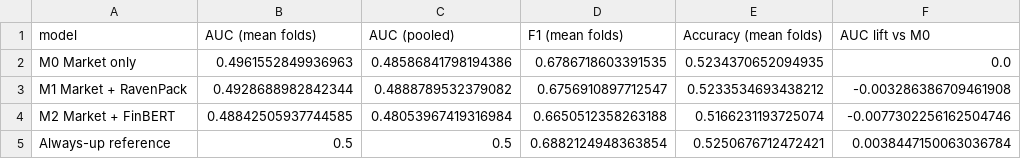
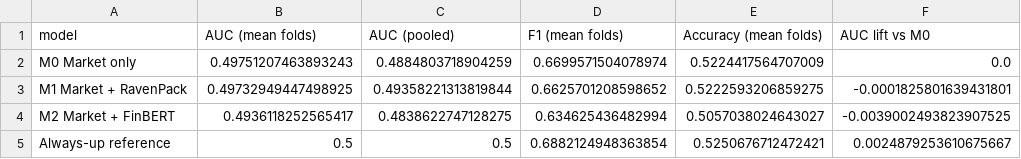
Before and after one commit to jtang6031/siads-699-sentiment-analysis-sp500, a CSV file: model_outputs/model_comparison_m0_m2.csv, drawn as a sheet.

```diff
--- a/model_outputs/model_comparison_m0_m2.csv
+++ b/model_outputs/model_comparison_m0_m2.csv
@@ -1,5 +1,5 @@
 model,AUC (mean folds),AUC (pooled),F1 (mean folds),Accuracy (mean folds),AUC lift vs M0
-M0 Market only,0.4961552849936963,0.48586841798194386,0.6786718603391535,0.5234370652094935,0.0
-M1 Market + RavenPack,0.4928688982842344,0.4888789532379082,0.6756910897712547,0.5233534693438212,-0.003286386709461908
-M2 Market + FinBERT,0.48842505937744585,0.48053967419316984,0.6650512358263188,0.5166231193725074,-0.0077302256162504746
-Always-up reference,0.5,0.5,0.6882124948363854,0.5250676712472421,0.0038447150063036784
+M0 Market only,0.49751207463893243,0.4884803718904259,0.6699571504078974,0.5224417564707009,0.0
+M1 Market + RavenPack,0.49732949447498925,0.49358221313819844,0.6625701208598652,0.5222593206859275,-0.0001825801639431801
+M2 Market + FinBERT,0.4936118252565417,0.4838622747128275,0.634625436482994,0.5057038024643027,-0.0039002493823907525
+Always-up reference,0.5,0.5,0.6882124948363854,0.5250676712472421,0.0024879253610675667
```
Also changed, not shown: model_outputs/all_model_walk_forward_metrics.csv, model_outputs/finbert_walk_forward_metrics.csv, 8 other files.
